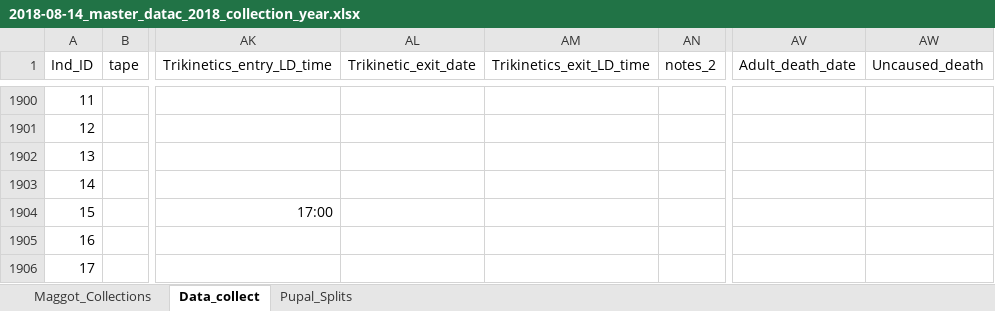
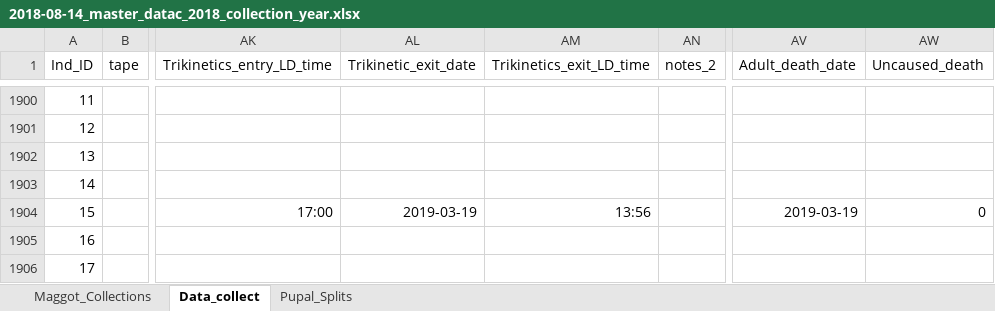
Before and after one commit to adnguyen/Circadian_rhythm_runs_seasonal_timing, an Excel workbook: Data/2018-08-14_master_datac_2018_collection_year.xlsx, sheet Data_collect, drawn as a sheet; only a part is shown, gaps mark what is left out; values as stored, in another font and other column widths than the file's, no borders; the diff names each change by its address in the sheet, - before the commit and + after, or states it on an @@ line.

Commit message:
data update 2019-03-19

```diff
--- a/Data/2018-08-14_master_datac_2018_collection_year.xlsx (sheet Data_collect)
+++ b/Data/2018-08-14_master_datac_2018_collection_year.xlsx (sheet Data_collect)
-AL1904 (Trikinetic_exit_date): (empty)
+AL1904 (Trikinetic_exit_date): 2019-03-19
-AM1904 (Trikinetics_exit_LD_time): (empty)
+AM1904 (Trikinetics_exit_LD_time): 13:56
-AV1904 (Adult_death_date): (empty)
+AV1904 (Adult_death_date): 2019-03-19
-AW1904 (Uncaused_death): (empty)
+AW1904 (Uncaused_death): 0
```
Also changed, not shown: Data/Storage/2018_storage_minus80_information.xlsx.
